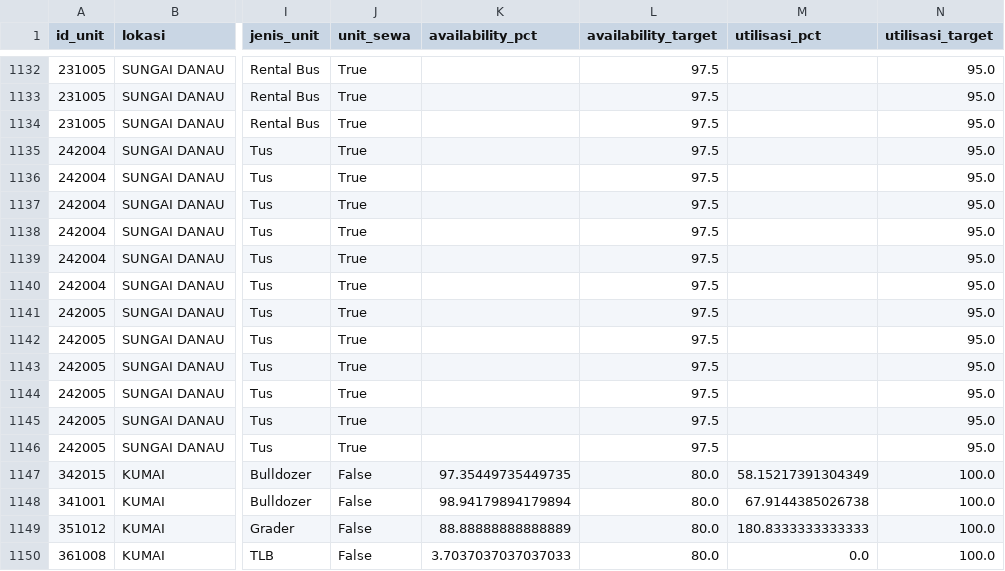
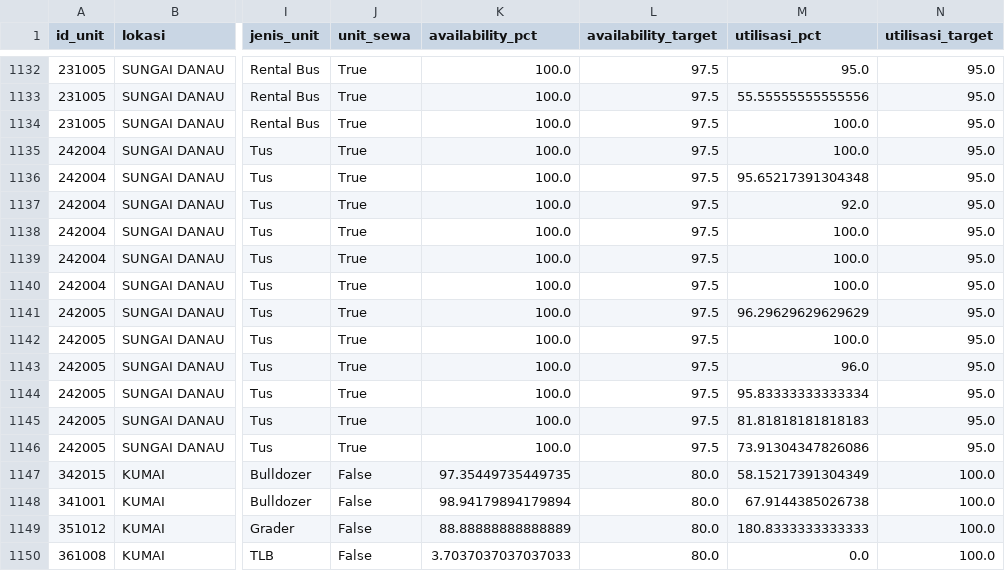
Before and after one commit to fahrudinarab-creator/BKMS-Dashboard, a CSV file: data_sasaran_mutu.csv, drawn as a sheet; only a part is shown, gaps mark what is left out; the diff covers the shown part only; the diff names each change by its address in the sheet, - before the commit and + after, or states it on an @@ line.

```diff
--- a/data_sasaran_mutu.csv
+++ b/data_sasaran_mutu.csv
-K1132:K1146 (availability_pct): (empty)
+K1132:K1146 (availability_pct): 100.0
-M1132 (utilisasi_pct): (empty)
+M1132 (utilisasi_pct): 95.0
-M1133 (utilisasi_pct): (empty)
+M1133 (utilisasi_pct): 55.55555555555556
-M1134:M1135 (utilisasi_pct): (empty)
+M1134:M1135 (utilisasi_pct): 100.0
-M1136 (utilisasi_pct): (empty)
+M1136 (utilisasi_pct): 95.65217391304348
-M1137 (utilisasi_pct): (empty)
+M1137 (utilisasi_pct): 92.0
-M1138:M1140 (utilisasi_pct): (empty)
+M1138:M1140 (utilisasi_pct): 100.0
-M1141 (utilisasi_pct): (empty)
+M1141 (utilisasi_pct): 96.29629629629629
-M1142 (utilisasi_pct): (empty)
+M1142 (utilisasi_pct): 100.0
-M1143 (utilisasi_pct): (empty)
+M1143 (utilisasi_pct): 96.0
-M1144 (utilisasi_pct): (empty)
+M1144 (utilisasi_pct): 95.83333333333334
-M1145 (utilisasi_pct): (empty)
+M1145 (utilisasi_pct): 81.81818181818183
-M1146 (utilisasi_pct): (empty)
+M1146 (utilisasi_pct): 73.91304347826086
```
Also changed, not shown: 54 edited cells elsewhere in this file.
